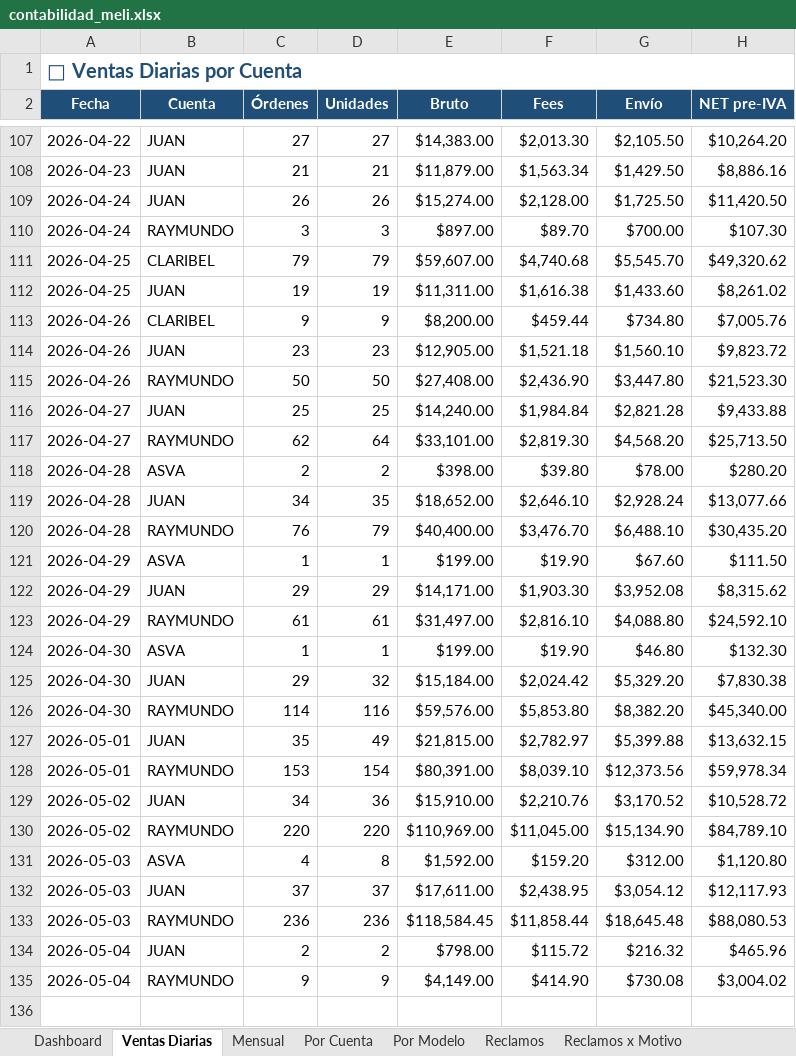
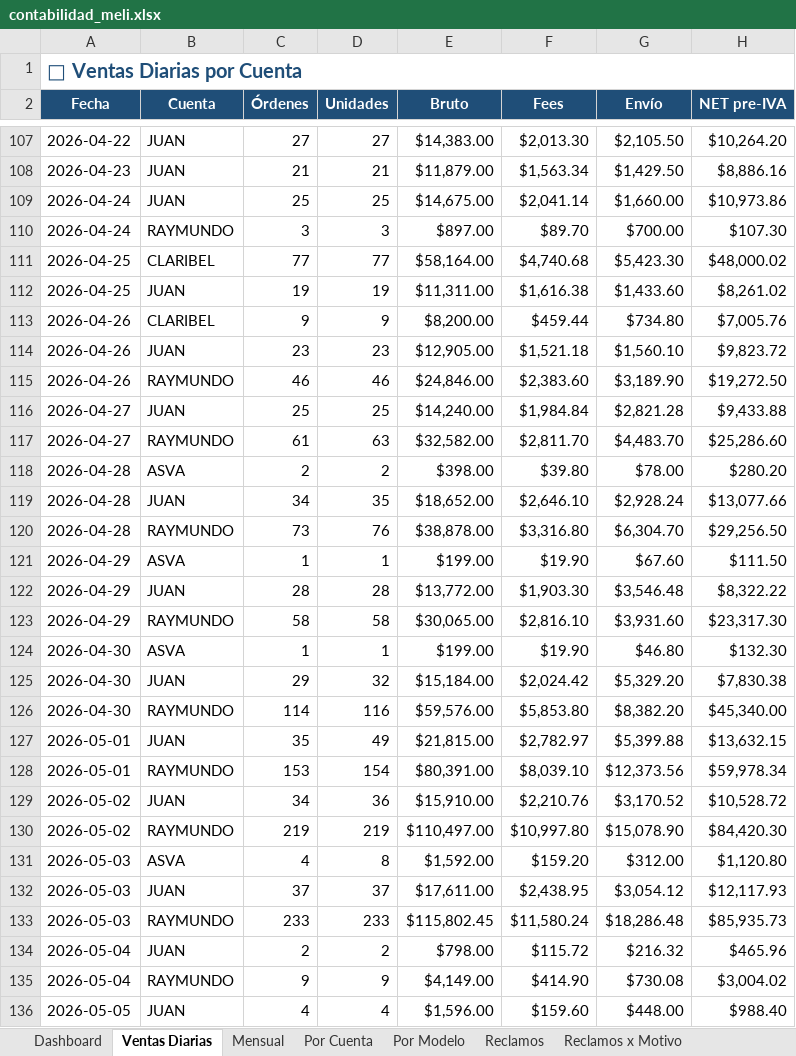
Before and after one commit to kxmwnzbzhn-spec/meli-autoresponder, an Excel workbook: contabilidad_meli.xlsx, sheet Ventas Diarias, drawn as a sheet; only a part is shown, gaps mark what is left out; values as stored, in another font and other column widths than the file's, no borders; removed rows and columns are numbered as before the commit, all else as after; the diff names each change by its address in the sheet, - before the commit and + after, or states it on an @@ line.

```diff
--- a/contabilidad_meli.xlsx (sheet Ventas Diarias)
+++ b/contabilidad_meli.xlsx (sheet Ventas Diarias)
-row 109: 2026-04-24 | JUAN | 26 | 26 | $15,274.00 | $2,128.00 | $1,725.50 | $11,420.50
+row 109: 2026-04-24 | JUAN | 25 | 25 | $14,675.00 | $2,041.14 | $1,660.00 | $10,973.86
-C111 (Órdenes): 79
+C111 (Órdenes): 77
-D111 (Unidades): 79
+D111 (Unidades): 77
-E111 (Bruto): $59,607.00
+E111 (Bruto): $58,164.00
-G111 (Envío): $5,545.70
+G111 (Envío): $5,423.30
-H111 (NET pre-IVA): $49,320.62
+H111 (NET pre-IVA): $48,000.02
-row 115: 2026-04-26 | RAYMUNDO | 50 | 50 | $27,408.00 | $2,436.90 | $3,447.80 | $21,523.30
+row 115: 2026-04-26 | RAYMUNDO | 46 | 46 | $24,846.00 | $2,383.60 | $3,189.90 | $19,272.50
-row 117: 2026-04-27 | RAYMUNDO | 62 | 64 | $33,101.00 | $2,819.30 | $4,568.20 | $25,713.50
+row 117: 2026-04-27 | RAYMUNDO | 61 | 63 | $32,582.00 | $2,811.70 | $4,483.70 | $25,286.60
-row 120: 2026-04-28 | RAYMUNDO | 76 | 79 | $40,400.00 | $3,476.70 | $6,488.10 | $30,435.20
+row 120: 2026-04-28 | RAYMUNDO | 73 | 76 | $38,878.00 | $3,316.80 | $6,304.70 | $29,256.50
-C122 (Órdenes): 29
+C122 (Órdenes): 28
-D122 (Unidades): 29
+D122 (Unidades): 28
-E122 (Bruto): $14,171.00
+E122 (Bruto): $13,772.00
-G122 (Envío): $3,952.08
+G122 (Envío): $3,546.48
-H122 (NET pre-IVA): $8,315.62
+H122 (NET pre-IVA): $8,322.22
-C123 (Órdenes): 61
+C123 (Órdenes): 58
-D123 (Unidades): 61
+D123 (Unidades): 58
-E123 (Bruto): $31,497.00
+E123 (Bruto): $30,065.00
-G123 (Envío): $4,088.80
+G123 (Envío): $3,931.60
-H123 (NET pre-IVA): $24,592.10
+H123 (NET pre-IVA): $23,317.30
-row 130: 2026-05-02 | RAYMUNDO | 220 | 220 | $110,969.00 | $11,045.00 | $15,134.90 | $84,789.10
+row 130: 2026-05-02 | RAYMUNDO | 219 | 219 | $110,497.00 | $10,997.80 | $15,078.90 | $84,420.30
-row 133: 2026-05-03 | RAYMUNDO | 236 | 236 | $118,584.45 | $11,858.44 | $18,645.48 | $88,080.53
+row 133: 2026-05-03 | RAYMUNDO | 233 | 233 | $115,802.45 | $11,580.24 | $18,286.48 | $85,935.73
+row 136: 2026-05-05 | JUAN | 4 | 4 | $1,596.00 | $159.60 | $448.00 | $988.40
```
Also changed, not shown: sheet Reclamos, sheet Dashboard, sheet Reclamos x Motivo, sheet Por Cuenta, sheet Por Modelo, sheet Mensual, 1 more sheet.
